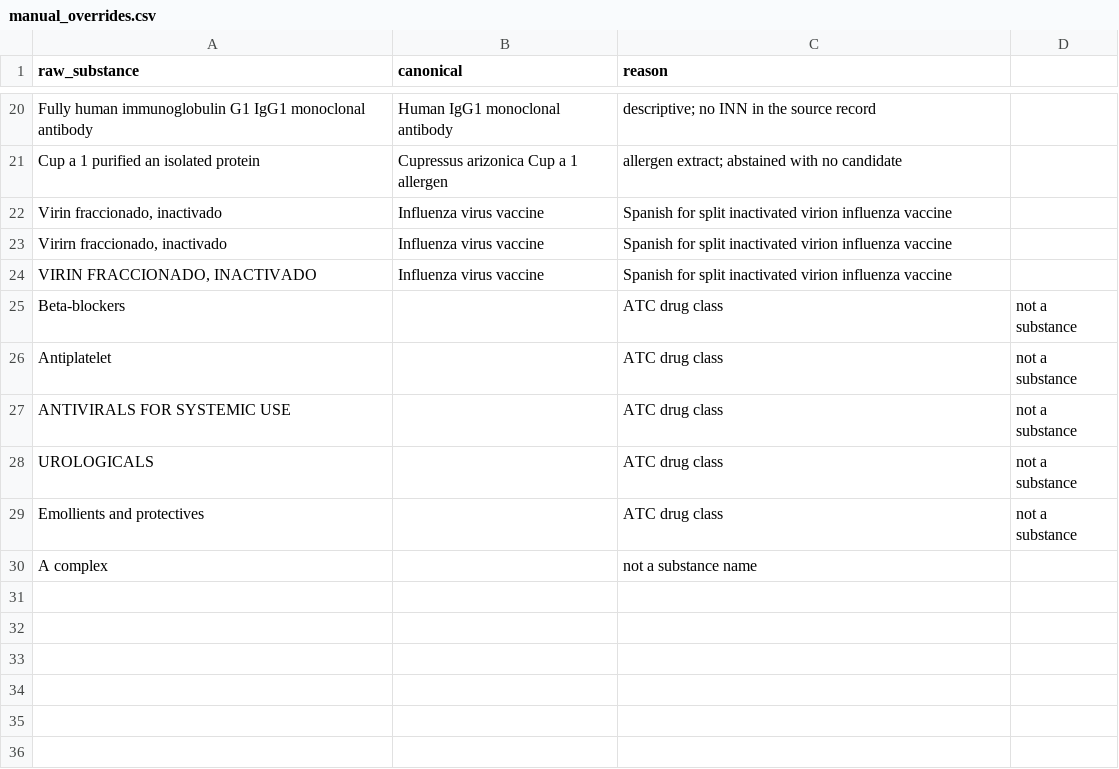
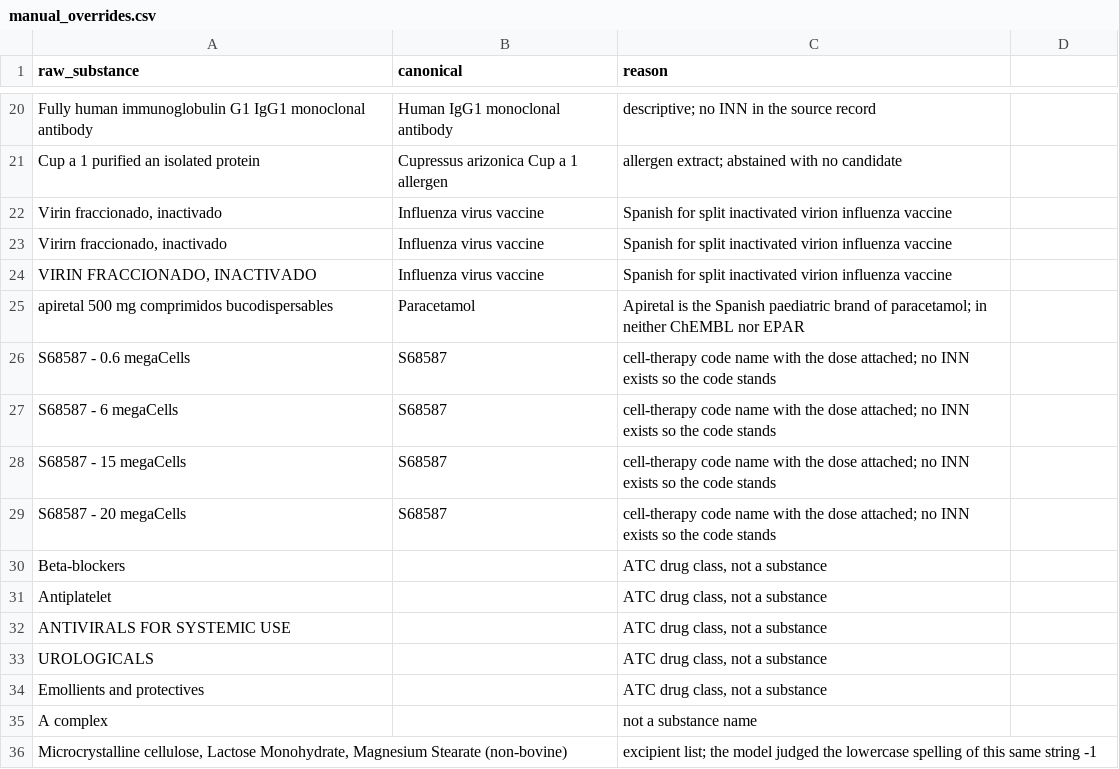
Before and after one commit to rmvpaeme/shiny_trials, a CSV file: helper_scripts/substance_norm_pipeline_v2/manual_overrides.csv, drawn as a sheet; only a part is shown, gaps mark what is left out.

```diff
--- a/helper_scripts/substance_norm_pipeline_v2/manual_overrides.csv
+++ b/helper_scripts/substance_norm_pipeline_v2/manual_overrides.csv
@@ -24,7 +24,13 @@ Cup a 1 purified an isolated protein,Cupressus arizonica Cup a 1 allergen,allerg
 "VIRIN FRACCIONADO, INACTIVADO",Influenza virus vaccine,Spanish for split inactivated virion influenza vaccine
-Beta-blockers,,ATC drug class, not a substance
-Antiplatelet,,ATC drug class, not a substance
-ANTIVIRALS FOR SYSTEMIC USE,,ATC drug class, not a substance
-UROLOGICALS,,ATC drug class, not a substance
-Emollients and protectives,,ATC drug class, not a substance
+apiretal 500 mg comprimidos bucodispersables,Paracetamol,Apiretal is the Spanish paediatric brand of paracetamol; in neither ChEMBL nor EPAR
+S68587 - 0.6 megaCells,S68587,cell-therapy code name with the dose attached; no INN exists so the code stands
+S68587 - 6 megaCells,S68587,cell-therapy code name with the dose attached; no INN exists so the code stands
+S68587 - 15 megaCells,S68587,cell-therapy code name with the dose attached; no INN exists so the code stands
+S68587 - 20 megaCells,S68587,cell-therapy code name with the dose attached; no INN exists so the code stands
+Beta-blockers,,"ATC drug class, not a substance"
+Antiplatelet,,"ATC drug class, not a substance"
+ANTIVIRALS FOR SYSTEMIC USE,,"ATC drug class, not a substance"
+UROLOGICALS,,"ATC drug class, not a substance"
+Emollients and protectives,,"ATC drug class, not a substance"
 A complex,,not a substance name
+"Microcrystalline cellulose, Lactose Monohydrate, Magnesium Stearate (non-bovine)",,excipient list; the model judged the lowercase spelling of this same string -1
```
Also changed, not shown: 3 other files.
